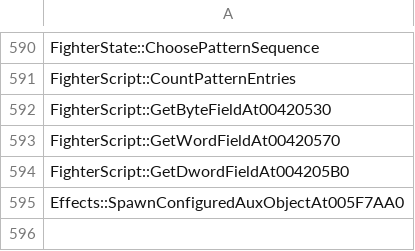
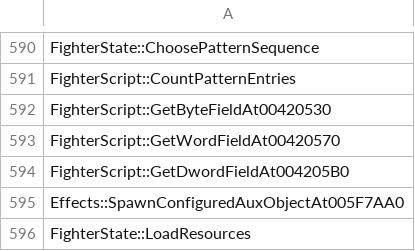
Before and after one commit to N0zoM1z0/th075, a CSV file: config/implemented.csv, drawn as a sheet; only a part is shown, gaps mark what is left out.

```diff
--- a/config/implemented.csv
+++ b/config/implemented.csv
@@ -595 +595,2 @@ FighterScript::GetDwordFieldAt004205B0
 Effects::SpawnConfiguredAuxObjectAt005F7AA0
+FighterState::LoadResources
```
Also changed, not shown: config/known-symbols.csv, config/matches.csv, 10 other files.
